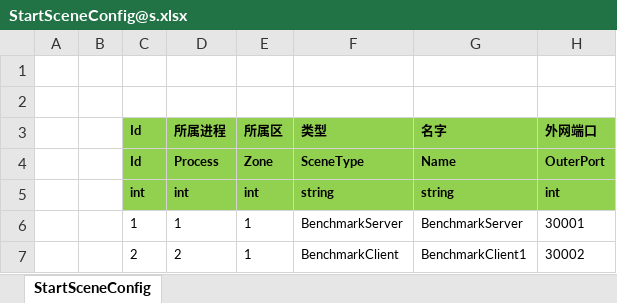
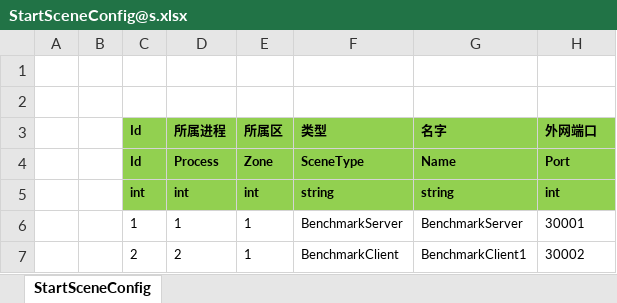
Before and after one commit to Warlord-dev/ET, an Excel workbook: Unity/Assets/Config/Excel/StartConfig/Benchmark/StartSceneConfig@s.xlsx, sheet StartSceneConfig, drawn as a sheet; only a part is shown; values as stored, in another font and other column widths than the file's, no borders; the diff names each change by its address in the sheet, - before the commit and + after, or states it on an @@ line.

```diff
--- a/Unity/Assets/Config/Excel/StartConfig/Benchmark/StartSceneConfig@s.xlsx (sheet StartSceneConfig)
+++ b/Unity/Assets/Config/Excel/StartConfig/Benchmark/StartSceneConfig@s.xlsx (sheet StartSceneConfig)
-H4 (外网端口): OuterPort
+H4 (外网端口): Port
```
Also changed, not shown: Unity/Assets/Config/Excel/StartConfig/Benchmark/StartProcessConfig@s.xlsx, Unity/Assets/Config/Excel/StartConfig/Localhost/StartSceneConfig@s.xlsx, 54 other files.
